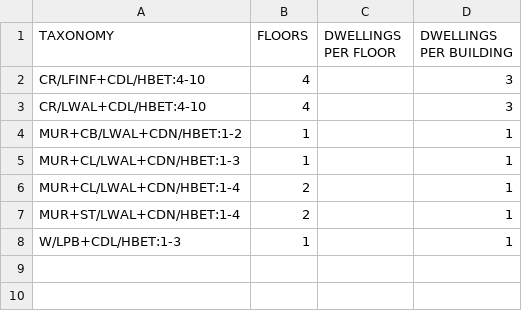
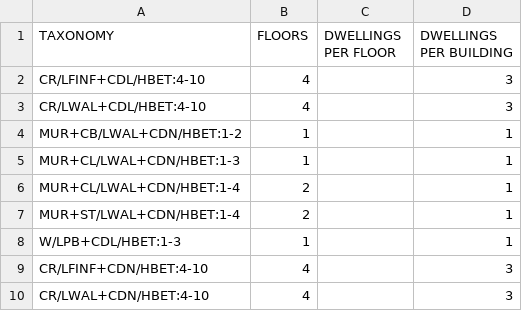
Before and after one commit to hcrowley/esrm20_exposure, a CSV file: res_dwelling_per_building/dwlngs_per_bldngs_Czechia_RES.csv, drawn as a sheet.

```diff
--- a/res_dwelling_per_building/dwlngs_per_bldngs_Czechia_RES.csv
+++ b/res_dwelling_per_building/dwlngs_per_bldngs_Czechia_RES.csv
@@ -8 +8,3 @@ MUR+ST/LWAL+CDN/HBET:1-4,2,,1
 W/LPB+CDL/HBET:1-3,1,,1
+CR/LFINF+CDN/HBET:4-10,4,,3
+CR/LWAL+CDN/HBET:4-10,4,,3
```
Also changed, not shown: res_dwelling_area/area_per_dwelling_Czechia_RES.csv, 1 other file.
